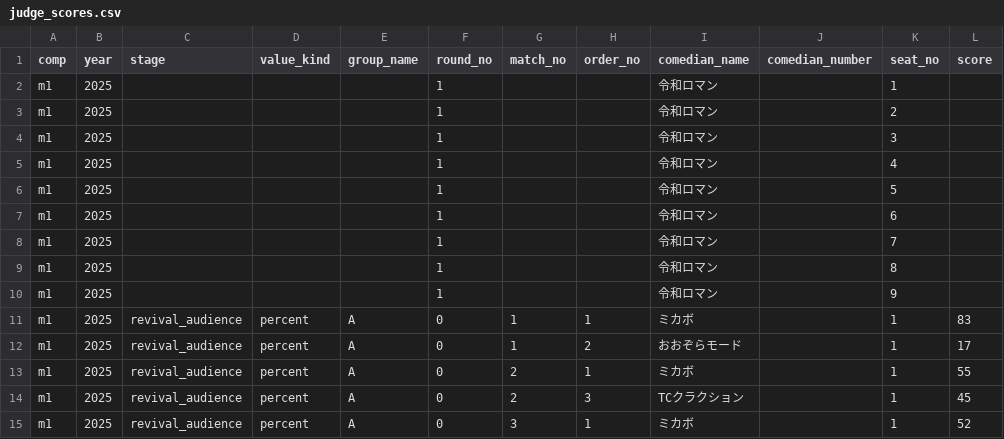
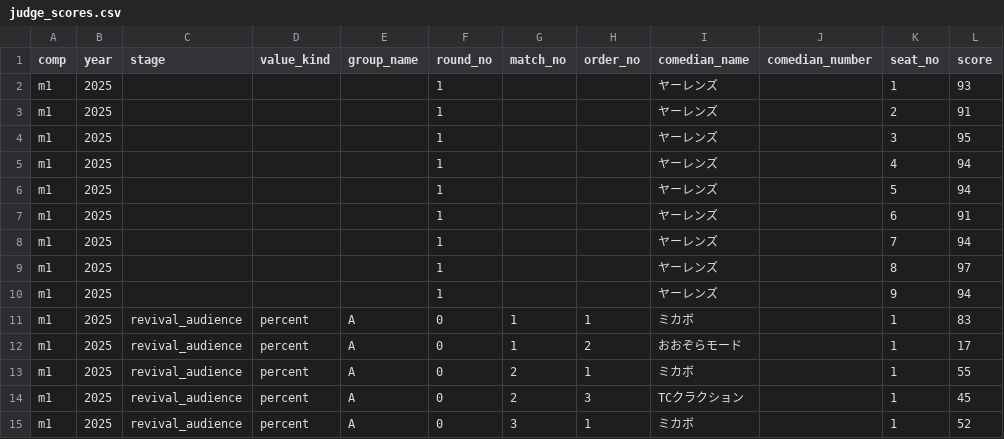
Before and after one commit to gmmtea/owarai-data, a CSV file: seed_csv/judge_scores.csv, drawn as a sheet; only a part is shown.

```diff
--- a/seed_csv/judge_scores.csv
+++ b/seed_csv/judge_scores.csv
@@ -1,11 +1,11 @@
 comp,year,stage,value_kind,group_name,round_no,match_no,order_no,comedian_name,comedian_number,seat_no,score
-m1,2025,,,,1,,,令和ロマン,,1,
-m1,2025,,,,1,,,令和ロマン,,2,
-m1,2025,,,,1,,,令和ロマン,,3,
-m1,2025,,,,1,,,令和ロマン,,4,
-m1,2025,,,,1,,,令和ロマン,,5,
-m1,2025,,,,1,,,令和ロマン,,6,
-m1,2025,,,,1,,,令和ロマン,,7,
-m1,2025,,,,1,,,令和ロマン,,8,
-m1,2025,,,,1,,,令和ロマン,,9,
+m1,2025,,,,1,,,ヤーレンズ,,1,93
+m1,2025,,,,1,,,ヤーレンズ,,2,91
+m1,2025,,,,1,,,ヤーレンズ,,3,95
+m1,2025,,,,1,,,ヤーレンズ,,4,94
+m1,2025,,,,1,,,ヤーレンズ,,5,94
+m1,2025,,,,1,,,ヤーレンズ,,6,91
+m1,2025,,,,1,,,ヤーレンズ,,7,94
+m1,2025,,,,1,,,ヤーレンズ,,8,97
+m1,2025,,,,1,,,ヤーレンズ,,9,94
 m1,2025,revival_audience,percent,A,0,1,1,ミカボ,,1,83
```
Also changed, not shown: seed_csv/final_results.csv, 1 other file.
